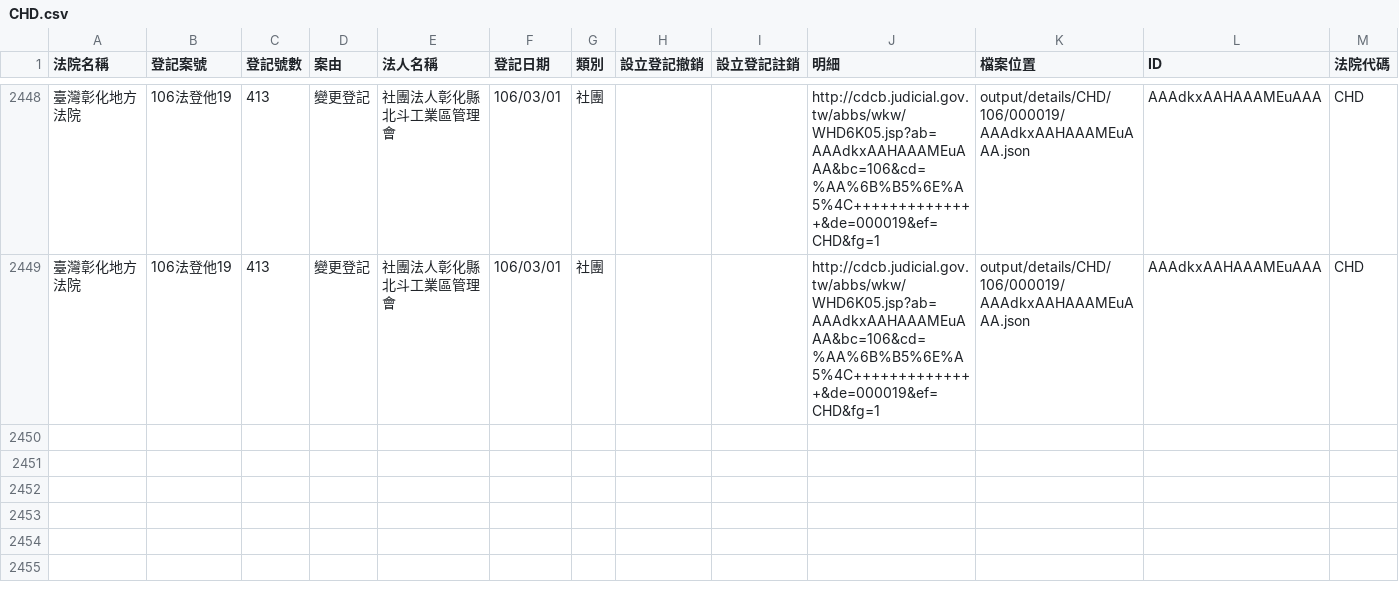
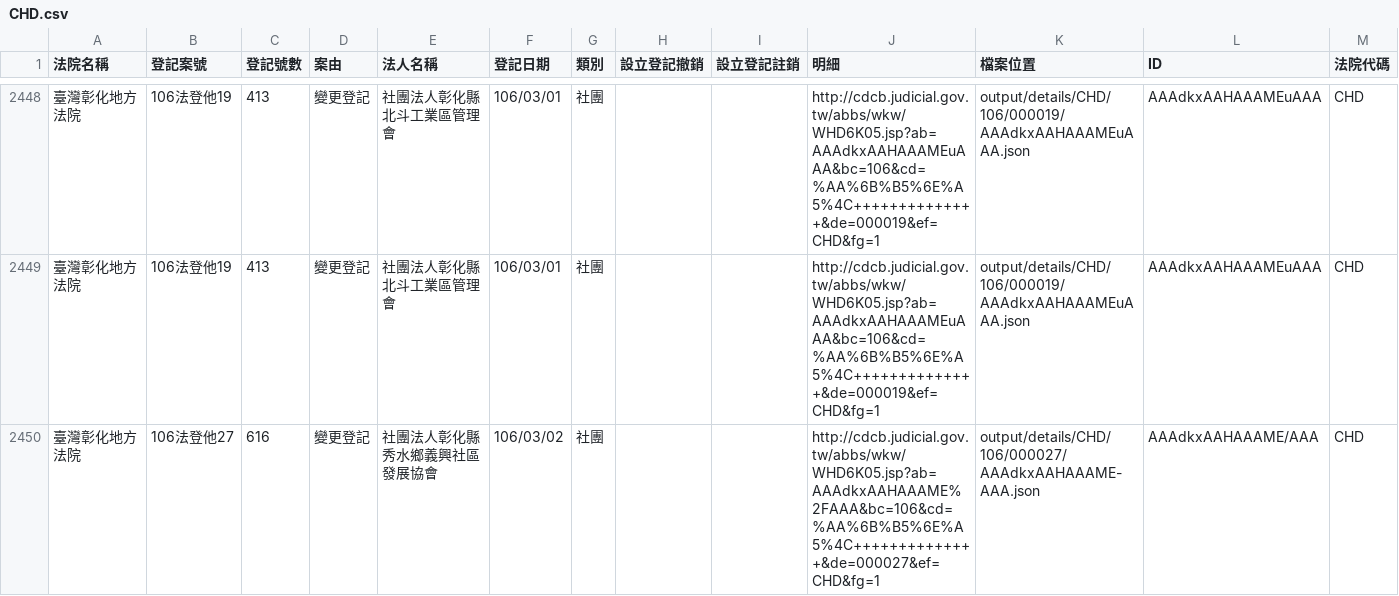
Before and after one commit to g0v/foundationtw, a CSV file: output/lists/CHD.csv, drawn as a sheet; only a part is shown, gaps mark what is left out.

```diff
--- a/output/lists/CHD.csv
+++ b/output/lists/CHD.csv
@@ -2449 +2449,2 @@
 臺灣彰化地方法院,106法登他19,413,變更登記,社團法人彰化縣北斗工業區管理會,106/03/01,社團,,,http://cdcb.judicial.gov.tw/abbs/wkw/WHD6K05.jsp?ab=AAAdkxAAHAAAMEuAAA&bc=106&cd=%AA%6B%B5%6E%A5%4C++++++++++++++&de=000019&ef=CHD&fg=1,output/details/CHD/106/000019/AAAdkxAAHAAAMEuAAA.json,AAAdkxAAHAAAMEuAAA,CHD
+臺灣彰化地方法院,106法登他27,616,變更登記,社團法人彰化縣秀水鄉義興社區發展協會,106/03/02,社團,,,http://cdcb.judicial.gov.tw/abbs/wkw/WHD6K05.jsp?ab=AAAdkxAAHAAAME%2FAAA&bc=106&cd=%AA%6B%B5%6E%A5%4C++++++++++++++&de=000027&ef=CHD&fg=1,output/details/CHD/106/000027/AAAdkxAAHAAAME-AAA.json,AAAdkxAAHAAAME/AAA,CHD
```
Also changed, not shown: output/lists/ULD.csv, 29 other files.
